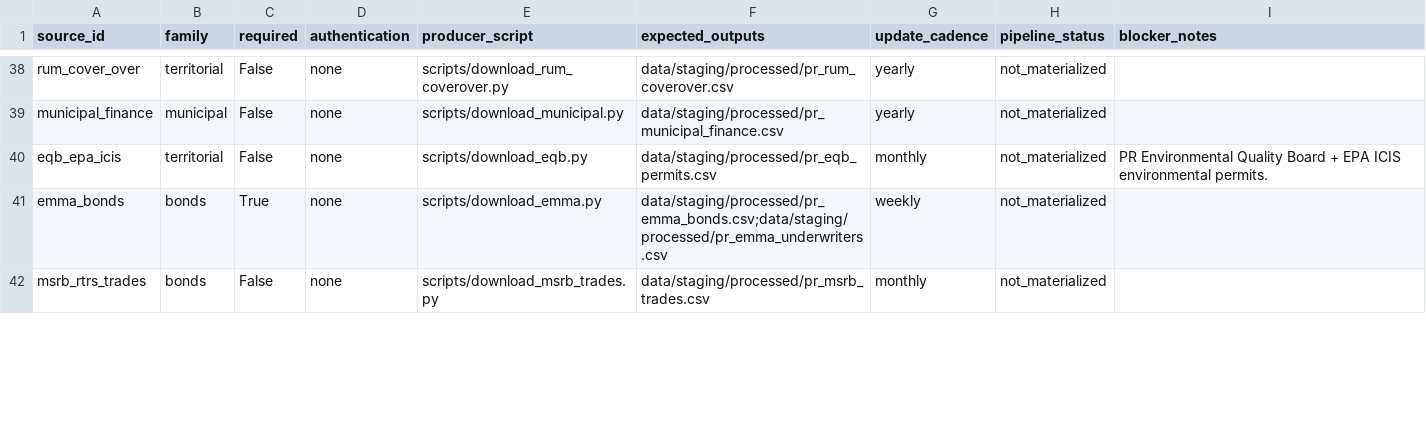
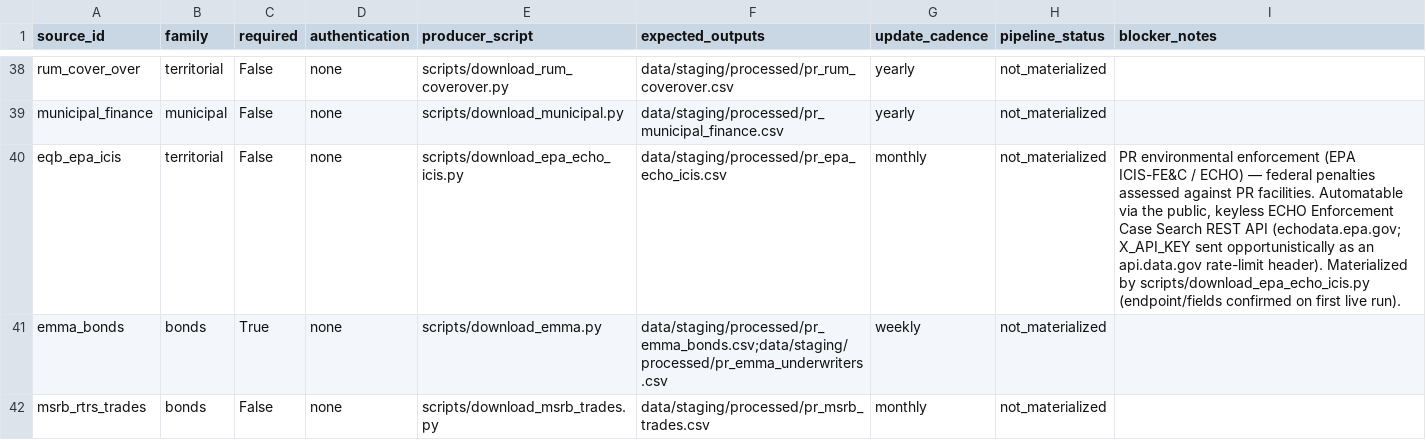
Before and after one commit to jotaele44/Contract-Sweeper, a CSV file: reports/source_registry_status.csv, drawn as a sheet; only a part is shown, gaps mark what is left out.

```diff
--- a/reports/source_registry_status.csv
+++ b/reports/source_registry_status.csv
@@ -39,3 +39,3 @@ rum_cover_over,territorial,False,none,scripts/download_rum_coverover.py,data/sta
 municipal_finance,municipal,False,none,scripts/download_municipal.py,data/staging/processed/pr_municipal_finance.csv,yearly,not_materialized,
-eqb_epa_icis,territorial,False,none,scripts/download_eqb.py,data/staging/processed/pr_eqb_permits.csv,monthly,not_materialized,PR Environmental Quality Board + EPA ICIS environmental permits.
+eqb_epa_icis,territorial,False,none,scripts/download_epa_echo_icis.py,data/staging/processed/pr_epa_echo_icis.csv,monthly,not_materialized,"PR environmental enforcement (EPA ICIS-FE&C / ECHO) — federal penalties assessed against PR facilities. Automatable via the public, keyless ECHO Enforcement Case Search REST API (echodata.epa.gov; X_API_KEY sent opportunistically as an api.data.gov rate-limit header). Materialized by scripts/download_epa_echo_icis.py (endpoint/fields confirmed on first live run)."
 emma_bonds,bonds,True,none,scripts/download_emma.py,data/staging/processed/pr_emma_bonds.csv;data/staging/processed/pr_emma_underwriters.csv,weekly,not_materialized,
```
Also changed, not shown: reports/financial_source_audit.csv, reports/gap_analysis_report.csv, 14 other files.
